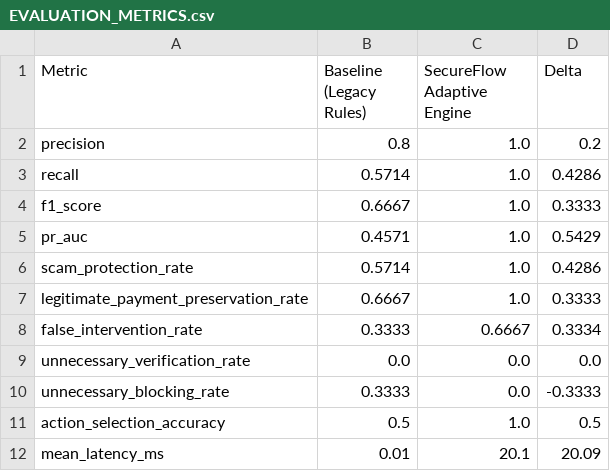
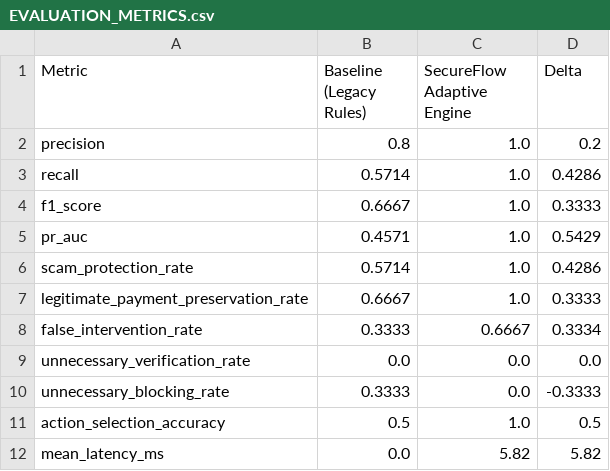
Before and after one commit to SuhaniKeni/SecureFlow, a CSV file: docs/evaluation/EVALUATION_METRICS.csv, drawn as a sheet.

```diff
--- a/docs/evaluation/EVALUATION_METRICS.csv
+++ b/docs/evaluation/EVALUATION_METRICS.csv
@@ -11,2 +11,2 @@ unnecessary_blocking_rate,0.3333,0.0,-0.3333
 action_selection_accuracy,0.5,1.0,0.5
-mean_latency_ms,0.01,20.1,20.09
+mean_latency_ms,0.0,5.82,5.82
```
Also changed, not shown: 7 other files.
